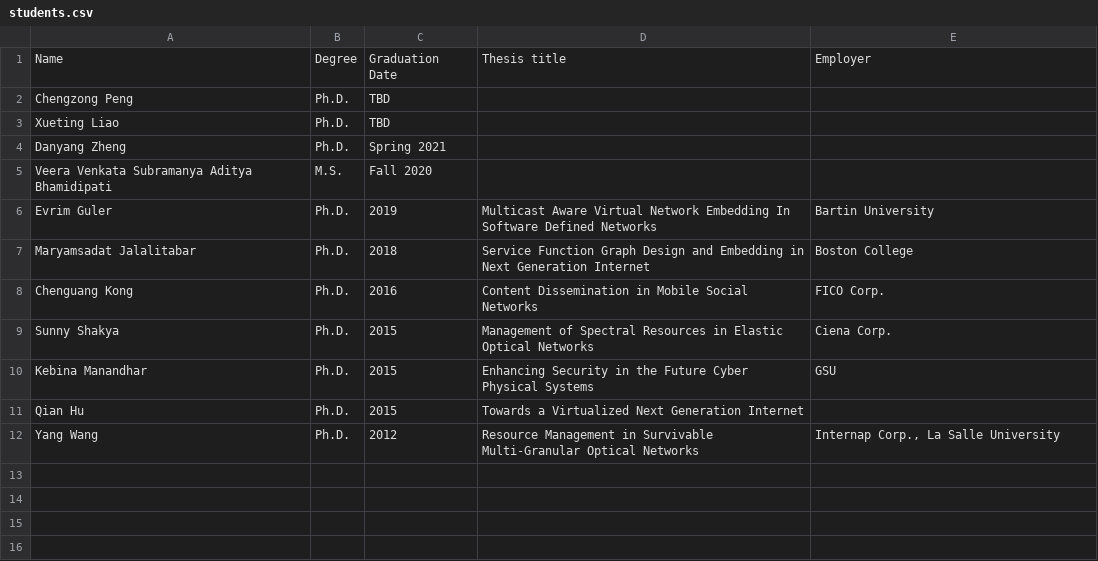
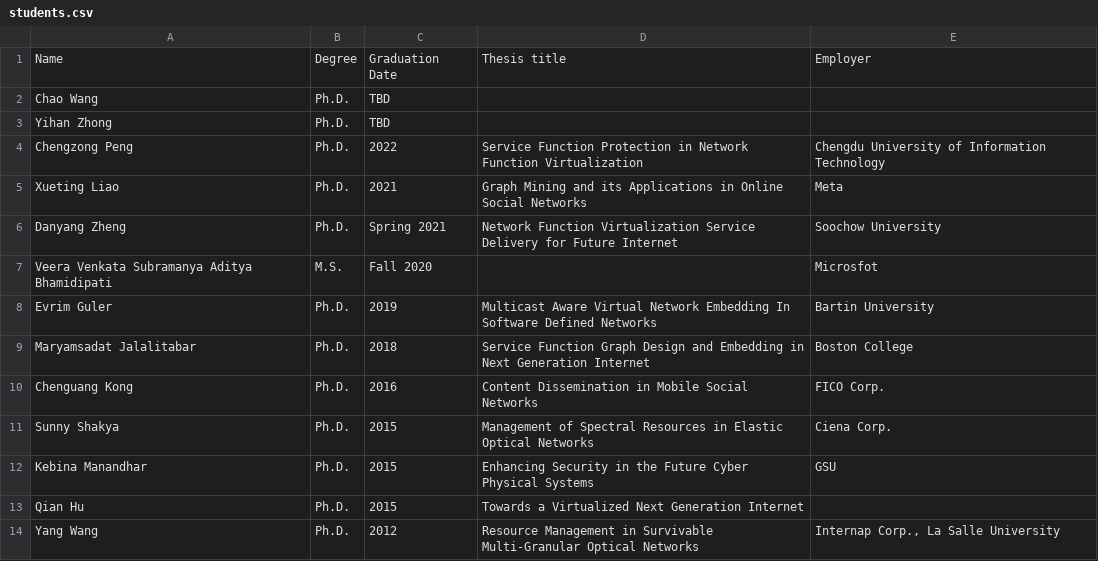
Before and after one commit to xiaojuncao/xiaojuncao, a CSV file: _data/students.csv, drawn as a sheet.

Commit message:
Add files via upload

```diff
--- a/_data/students.csv
+++ b/_data/students.csv
@@ -1,6 +1,8 @@
 Name, Degree, Graduation Date, Thesis title, Employer
-Chengzong Peng,Ph.D.,TBD,,
-Xueting Liao ,  Ph.D.,TBD,,
-Danyang Zheng,  Ph.D., Spring 2021,,
-Veera Venkata Subramanya Aditya Bhamidipati,M.S.,Fall 2020,,
+Chao Wang,Ph.D.,TBD,,
+Yihan Zhong,Ph.D.,TBD,,
+Chengzong Peng,Ph.D.,2022,Service Function Protection in Network Function Virtualization,Chengdu University of Information Technology
+Xueting Liao ,  Ph.D.,2021,Graph Mining and its Applications in Online Social Networks,Meta
+Danyang Zheng,  Ph.D., Spring 2021,Network Function Virtualization Service Delivery for Future Internet,Soochow University
+Veera Venkata Subramanya Aditya Bhamidipati,M.S.,Fall 2020,,Microsfot
 Evrim Guler,  Ph.D.,2019,Multicast Aware Virtual Network Embedding In Software Defined Networks,Bartin University
```
